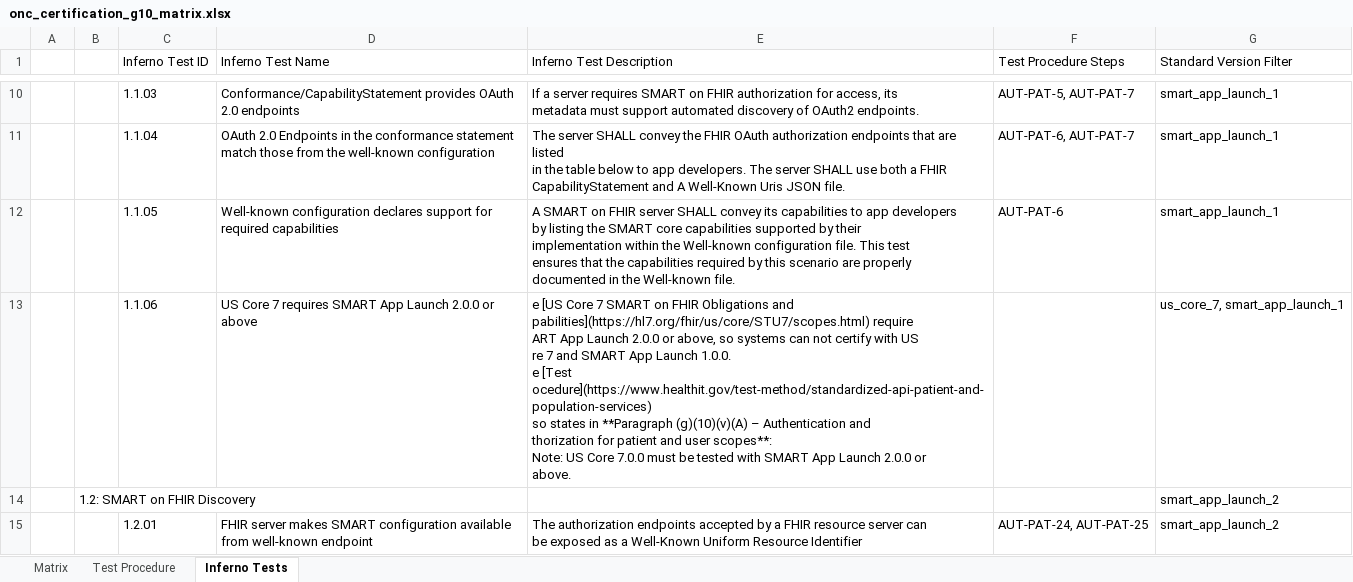
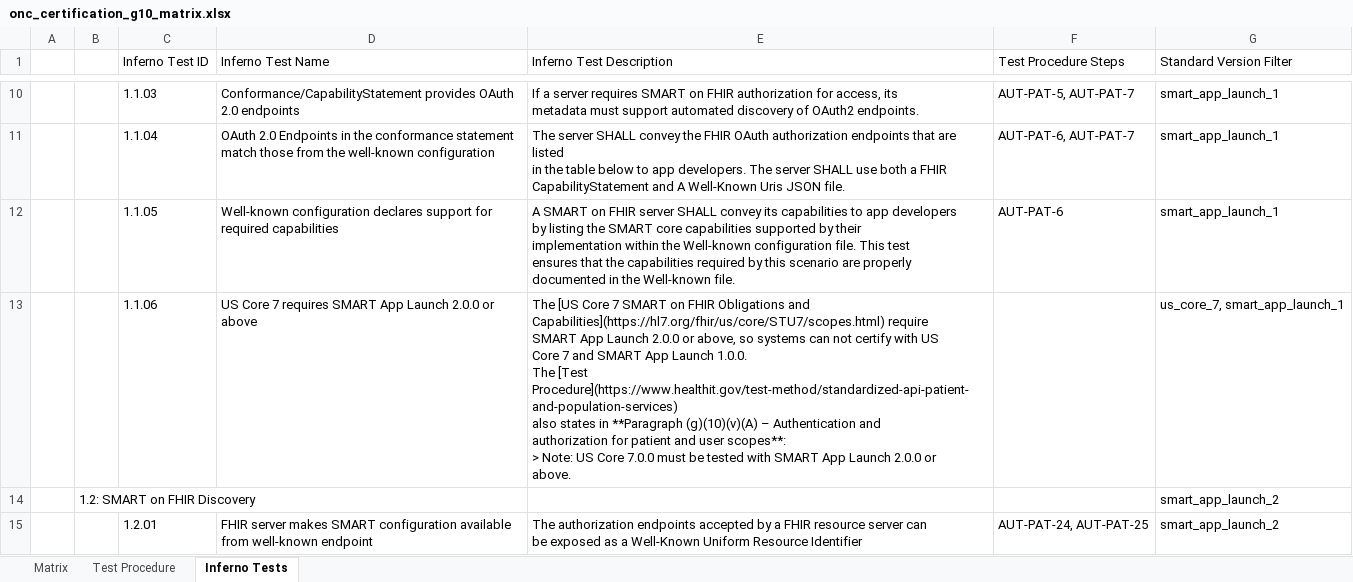
Before and after one commit to onc-healthit/onc-certification-g10-test-kit, an Excel workbook: onc_certification_g10_matrix.xlsx, sheet Inferno Tests, drawn as a sheet; only a part is shown, gaps mark what is left out; values as stored, in another font and other column widths than the file's, no borders; ↵ is a line break in a cell; the diff covers the shown part only; the diff names each change by its address in the sheet, - before the commit and + after, or states it on an @@ line.

```diff
--- a/onc_certification_g10_matrix.xlsx (sheet Inferno Tests)
+++ b/onc_certification_g10_matrix.xlsx (sheet Inferno Tests)
-E13 (Inferno Test Description): e [US Core 7 SMART on FHIR Obligations and ↵ pabilities](https://hl7.org/fhir/us/core/STU7/scopes.html) require ↵ ART App Launch 2.0.0 or above, so systems can not certify with US ↵ re 7 and SMART App Launch 1.0.0. ↵ e [Test ↵ ocedure](https://www.healthit.gov/test-method/standardized-api-patient-and-population-services) ↵ so states in **Paragraph (g)(10)(v)(A) – Authentication and ↵ thorization for patient and user scopes**: ↵ Note: US…
+E13 (Inferno Test Description): The [US Core 7 SMART on FHIR Obligations and ↵ Capabilities](https://hl7.org/fhir/us/core/STU7/scopes.html) require ↵ SMART App Launch 2.0.0 or above, so systems can not certify with US ↵ Core 7 and SMART App Launch 1.0.0. ↵ The [Test ↵ Procedure](https://www.healthit.gov/test-method/standardized-api-patient-and-population-services) ↵ also states in **Paragraph (g)(10)(v)(A) – Authentication and ↵ authorization for patient and user scopes**: ↵ > Note: US…
```
Also changed, not shown: 67 edited cells elsewhere in this sheet, 2 other files.
